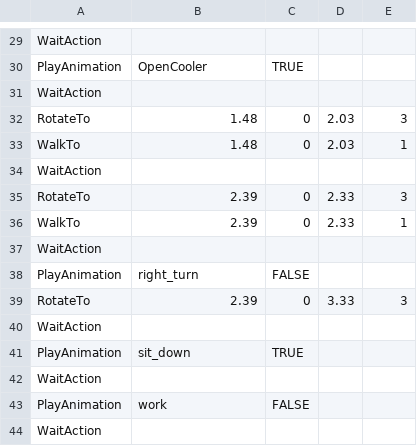
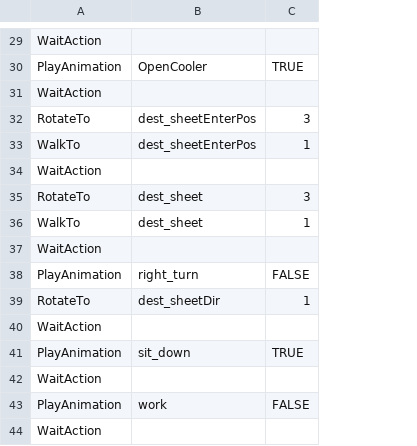
Before and after one commit to lemor303442/PoliceHide, a CSV file: Assets/Scripts/Police/commands.csv, drawn as a sheet; only a part is shown, gaps mark what is left out; removed rows and columns are numbered as before the commit, all else as after; the diff covers the shown part only; the diff names each change by its address in the sheet, - before the commit and + after, or states it on an @@ line.

```diff
--- a/Assets/Scripts/Police/commands.csv
+++ b/Assets/Scripts/Police/commands.csv
-column C, rows 30-43: TRUE |  | 0 | 0 |  | 0 | 0 |  | FALSE | 0 |  | TRUE |  | FALSE
-column D, rows 32-39: 2.03 | 2.03 |  | 2.33 | 2.33 |  |  | 3.33
-C30: (empty)
+C30: TRUE
-B32:B33: 1.48
+B32:B33: dest_sheetEnterPos
-B35:B36: 2.39
+B35:B36: dest_sheet
-C38: (empty)
+C38: FALSE
-B39: 2.39
+B39: dest_sheetDir
-C39: 3
+C39: 1
-C41: (empty)
+C41: TRUE
-C43: (empty)
+C43: FALSE
```
Also changed, not shown: 19 edited cells elsewhere in this file, 4 other files.
